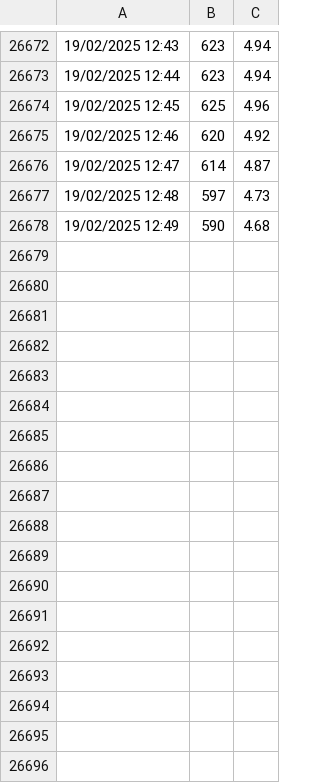
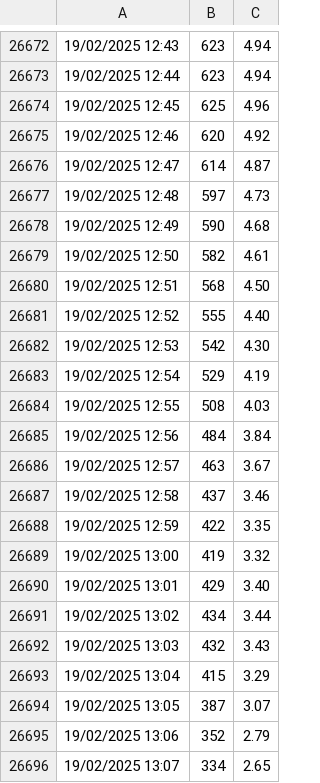
Before and after one commit to LudCano/inti_uv, a CSV file: intiuv_data.csv, drawn as a sheet; only a part is shown, gaps mark what is left out.

```diff
--- a/intiuv_data.csv
+++ b/intiuv_data.csv
@@ -26678 +26678,19 @@
 "19/02/2025 12:49","590","4.68"
+"19/02/2025 12:50","582","4.61"
+"19/02/2025 12:51","568","4.50"
+"19/02/2025 12:52","555","4.40"
+"19/02/2025 12:53","542","4.30"
+"19/02/2025 12:54","529","4.19"
+"19/02/2025 12:55","508","4.03"
+"19/02/2025 12:56","484","3.84"
+"19/02/2025 12:57","463","3.67"
+"19/02/2025 12:58","437","3.46"
+"19/02/2025 12:59","422","3.35"
+"19/02/2025 13:00","419","3.32"
+"19/02/2025 13:01","429","3.40"
+"19/02/2025 13:02","434","3.44"
+"19/02/2025 13:03","432","3.43"
+"19/02/2025 13:04","415","3.29"
+"19/02/2025 13:05","387","3.07"
+"19/02/2025 13:06","352","2.79"
+"19/02/2025 13:07","334","2.65"
```
Also changed, not shown: 1 other file.
